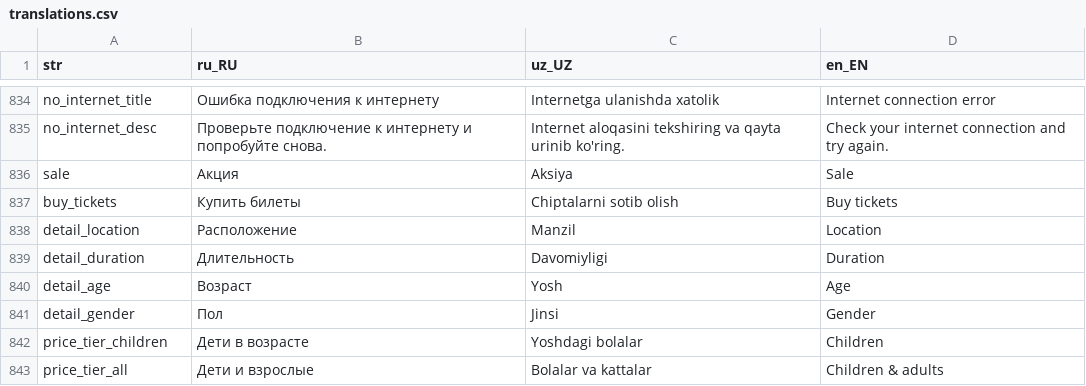
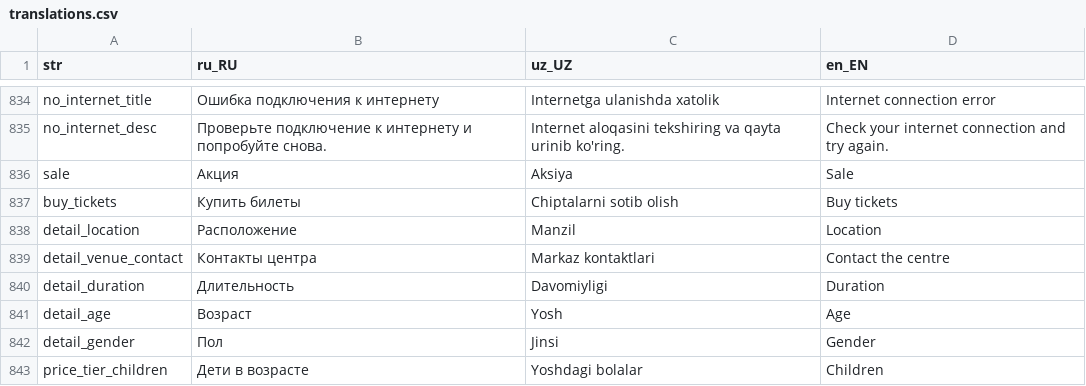
Before and after one commit to LUMI-PASS/lumi-mobile-app, a CSV file: assets/localization/translations.csv, drawn as a sheet; only a part is shown, gaps mark what is left out; the shorter side is filled out with more unchanged rows.

Commit message:
feat(class detail): branch video and phone numbers under the map
The venue card now carries the centre's "how to get here" clip beside
the map strip, and its own phone numbers under the address. Both come
from the branch, so every activity at a venue shows the same ones.

The clip sits BESIDE the map rather than under it: the map says where
the centre is, the clip says how you walk in — which door off the
courtyard, which floor — and a parent standing outside the building
needs both in one glance. The card now also renders for a venue with no
usable coordinates, when it has a clip or numbers to show.

Shown to everyone. An earlier revision gated both behind a paid order;
that was dropped — "can I actually get there" is a question asked before
paying, not after. `viewer_purchased` is still parsed off the payload so
re-gating is a one-line change, but nothing reads it today.

```diff
--- a/assets/localization/translations.csv
+++ b/assets/localization/translations.csv
@@ -838,2 +838,3 @@ buy_tickets,Купить билеты,Chiptalarni sotib olish,Buy tickets
 detail_location,Расположение,Manzil,Location
+detail_venue_contact,Контакты центра,Markaz kontaktlari,Contact the centre
 detail_duration,Длительность,Davomiyligi,Duration
```
Also changed, not shown: 2 other files.
